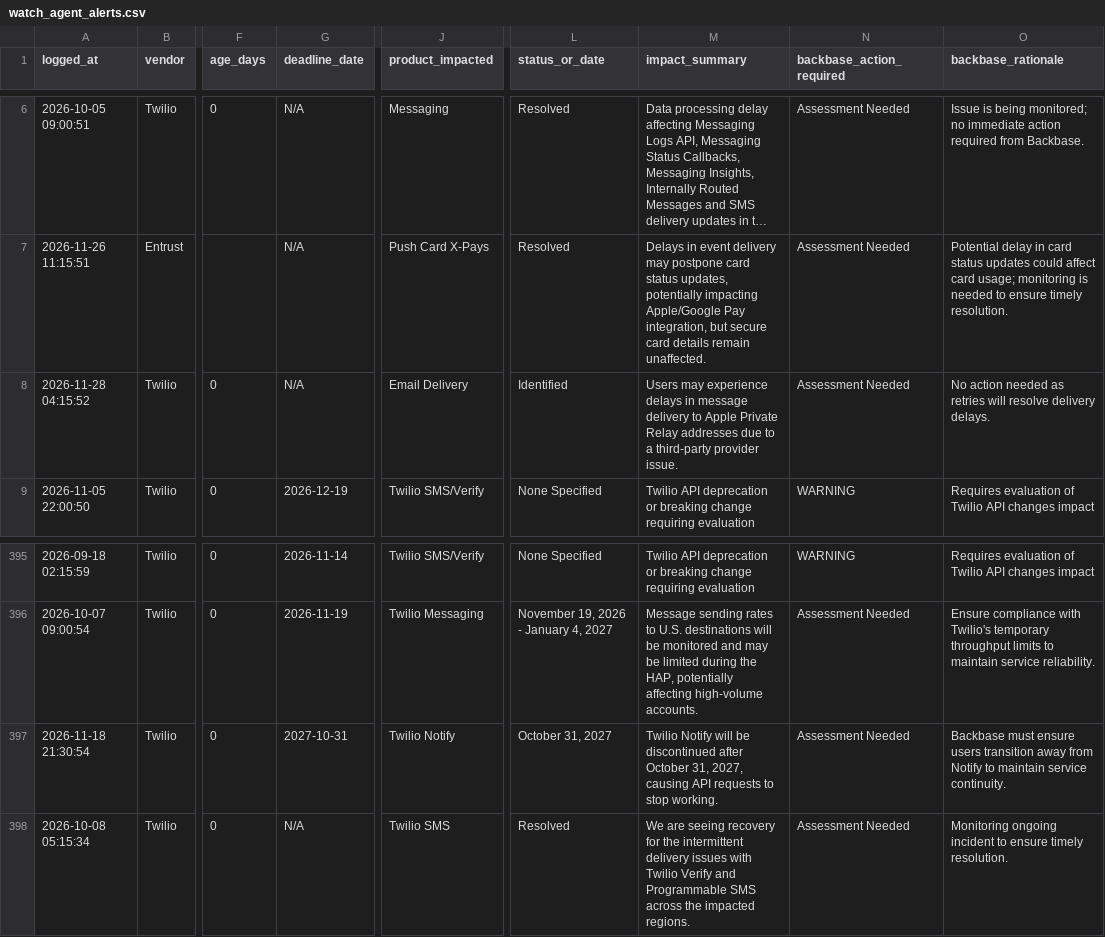
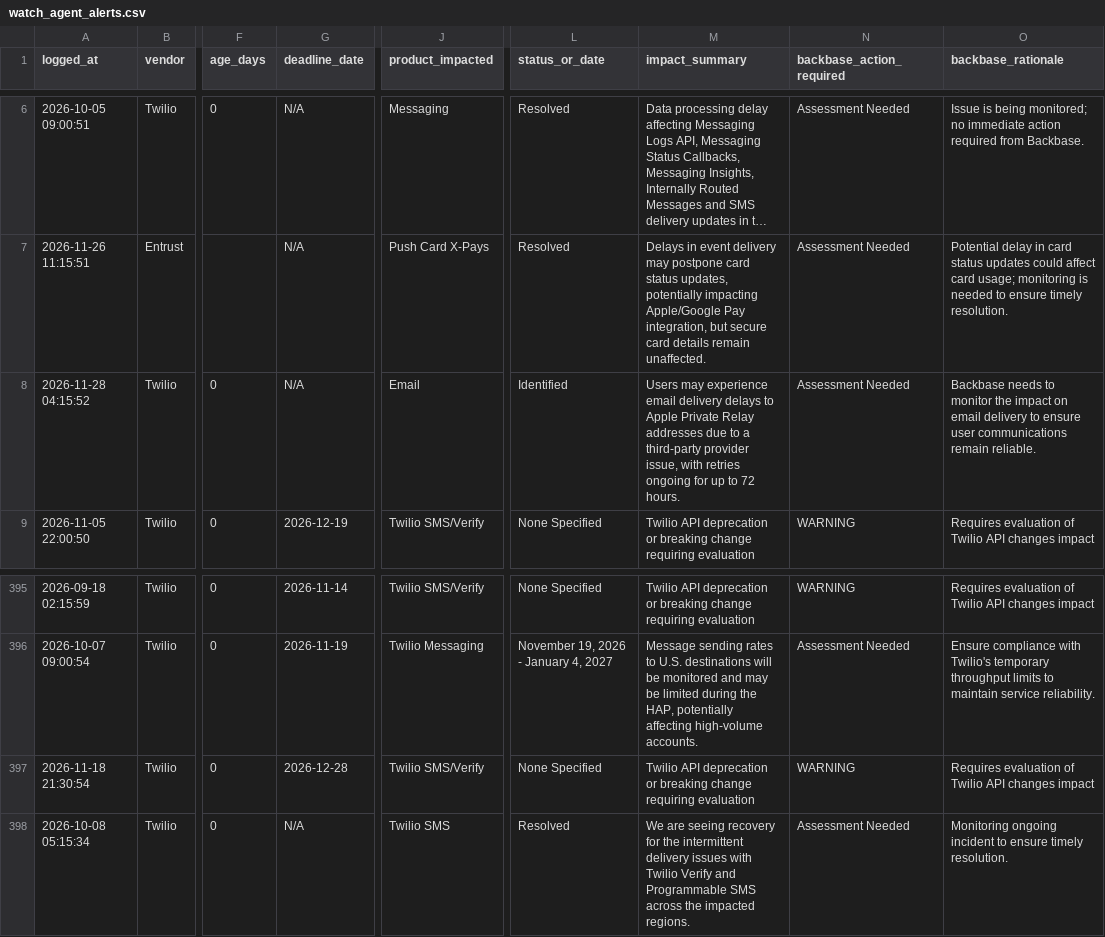
Before and after one commit to abhishek883388/ai_watch_marketplace, a CSV file: watch_agent_alerts.csv, drawn as a sheet; only a part is shown, gaps mark what is left out; long unchanged cells end in …; the diff names each change by its address in the sheet, - before the commit and + after, or states it on an @@ line.

```diff
--- a/watch_agent_alerts.csv
+++ b/watch_agent_alerts.csv
-J8 (product_impacted): Email Delivery
+J8 (product_impacted): Email
-M8 (impact_summary): …may experience delays in message delivery to Apple Private Relay addresses due to a third-party provider issue.
+M8 (impact_summary): …may experience email delivery delays to Apple Private Relay addresses due to a third-party provider issue, with retries ongoing for up to 72 hours.
-O8 (backbase_rationale): No action needed as retries will resolve delivery delays.
+O8 (backbase_rationale): Backbase needs to monitor the impact on email delivery to ensure user communications remain reliable.
-G397 (deadline_date): 2027-10-31
+G397 (deadline_date): 2026-12-28
-J397 (product_impacted): Twilio Notify
+J397 (product_impacted): Twilio SMS/Verify
-L397 (status_or_date): October 31, 2027
+L397 (status_or_date): None Specified
-M397 (impact_summary): Twilio Notify will be discontinued after October 31, 2027, causing API requests to stop working.
+M397 (impact_summary): Twilio API deprecation or breaking change requiring evaluation
-N397 (backbase_action_required): Assessment Needed
+N397 (backbase_action_required): WARNING
-O397 (backbase_rationale): Backbase must ensure users transition away from Notify to maintain service continuity.
+O397 (backbase_rationale): Requires evaluation of Twilio API changes impact
```
Also changed, not shown: zendesk_watch_agent_alerts.csv.
